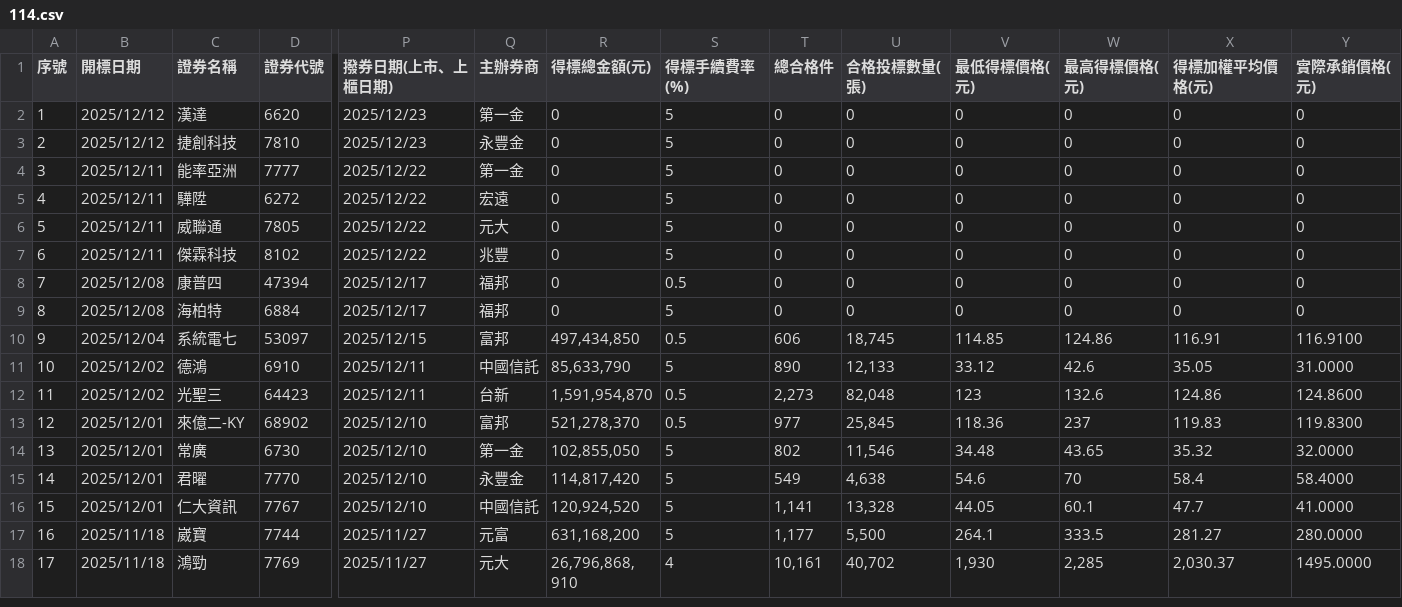
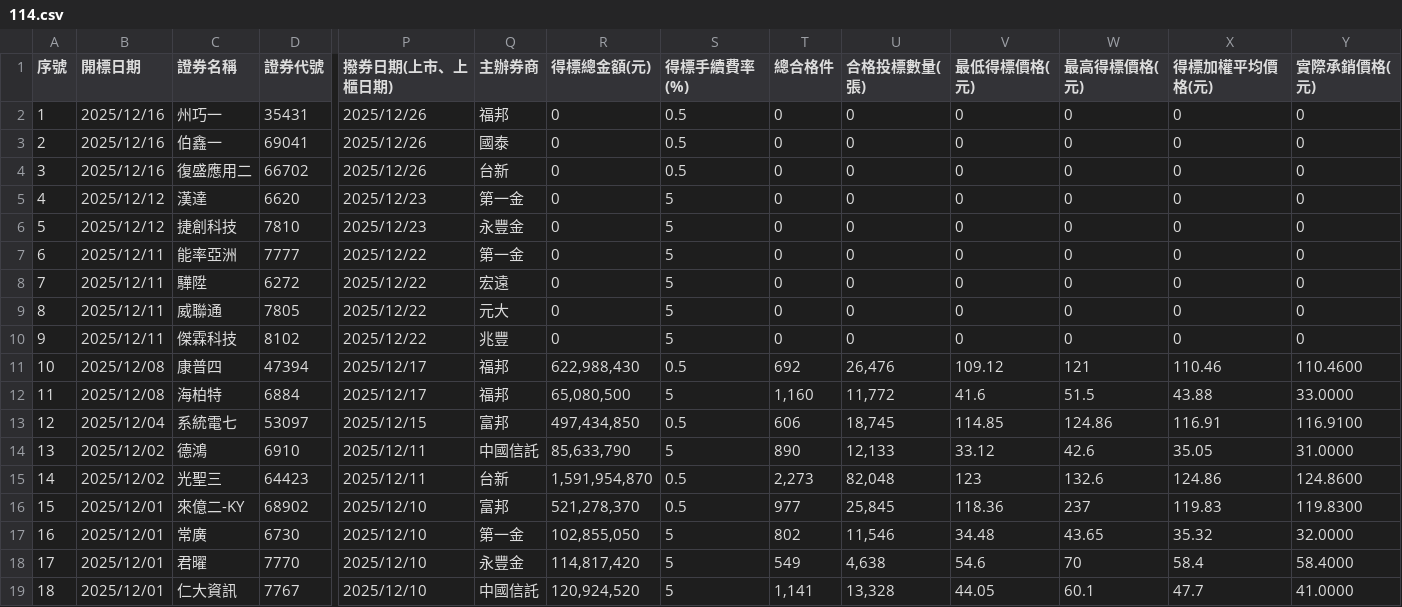
Before and after one commit to Aryido/auction, a CSV file: years/114.csv, drawn as a sheet; only a part is shown, gaps mark what is left out; the shorter side is filled out with more unchanged rows; addresses are those after the commit; rows hold the shown columns only; the diff names each change by its address in the sheet, - before the commit and + after, or states it on an @@ line.

```diff
--- a/years/114.csv
+++ b/years/114.csv
+row 2: 1 | 2025/12/16 | 州巧一 | 35431 | 2025/12/26 | 福邦 | 0 | 0.5 | 0 | 0 | 0 | 0 | 0 | 0
+row 3: 2 | 2025/12/16 | 伯鑫一 | 69041 | 2025/12/26 | 國泰 | 0 | 0.5 | 0 | 0 | 0 | 0 | 0 | 0
+row 4: 3 | 2025/12/16 | 復盛應用二 | 66702 | 2025/12/26 | 台新 | 0 | 0.5 | 0 | 0 | 0 | 0 | 0 | 0
@@ column A (序號) renumbered from row 5 down @@
-R11 (得標總金額(元)): 0
+R11 (得標總金額(元)): 622,988,430
-T11 (總合格件): 0
+T11 (總合格件): 692
-U11 (合格投標數量(張)): 0
+U11 (合格投標數量(張)): 26,476
-V11 (最低得標價格(元)): 0
+V11 (最低得標價格(元)): 109.12
-W11 (最高得標價格(元)): 0
+W11 (最高得標價格(元)): 121
-X11 (得標加權平均價格(元)): 0
+X11 (得標加權平均價格(元)): 110.46
-Y11 (實際承銷價格(元)): 0
+Y11 (實際承銷價格(元)): 110.4600
-R12 (得標總金額(元)): 0
+R12 (得標總金額(元)): 65,080,500
-T12 (總合格件): 0
+T12 (總合格件): 1,160
-U12 (合格投標數量(張)): 0
+U12 (合格投標數量(張)): 11,772
-V12 (最低得標價格(元)): 0
+V12 (最低得標價格(元)): 41.6
-W12 (最高得標價格(元)): 0
+W12 (最高得標價格(元)): 51.5
-X12 (得標加權平均價格(元)): 0
+X12 (得標加權平均價格(元)): 43.88
-Y12 (實際承銷價格(元)): 0
+Y12 (實際承銷價格(元)): 33.0000
```
Also changed, not shown: years/final/merged.csv.
